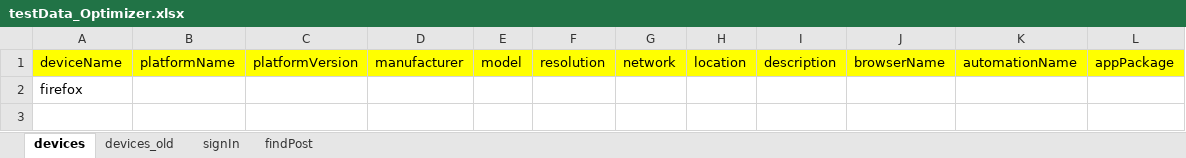
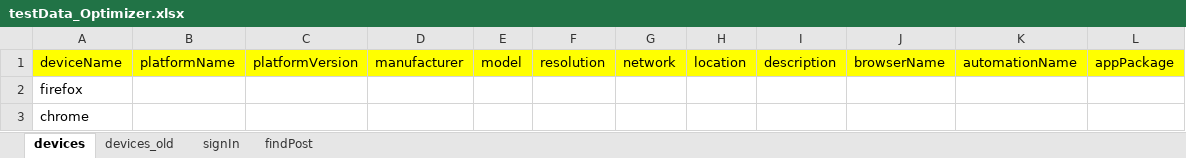
Before and after one commit to Tallevy2/Optimizer, an Excel workbook: optimizer/src/main/resources/dataSheets/testData_Optimizer.xlsx, sheet devices, drawn as a sheet; values as stored, in another font and other column widths than the file's, no borders; the diff names each change by its address in the sheet, - before the commit and + after, or states it on an @@ line.

```diff
--- a/optimizer/src/main/resources/dataSheets/testData_Optimizer.xlsx (sheet devices)
+++ b/optimizer/src/main/resources/dataSheets/testData_Optimizer.xlsx (sheet devices)
+row 3: chrome
```
Also changed, not shown: optimizer/target/classes/dataSheets/testData_Optimizer.xlsx, 2 other files.
